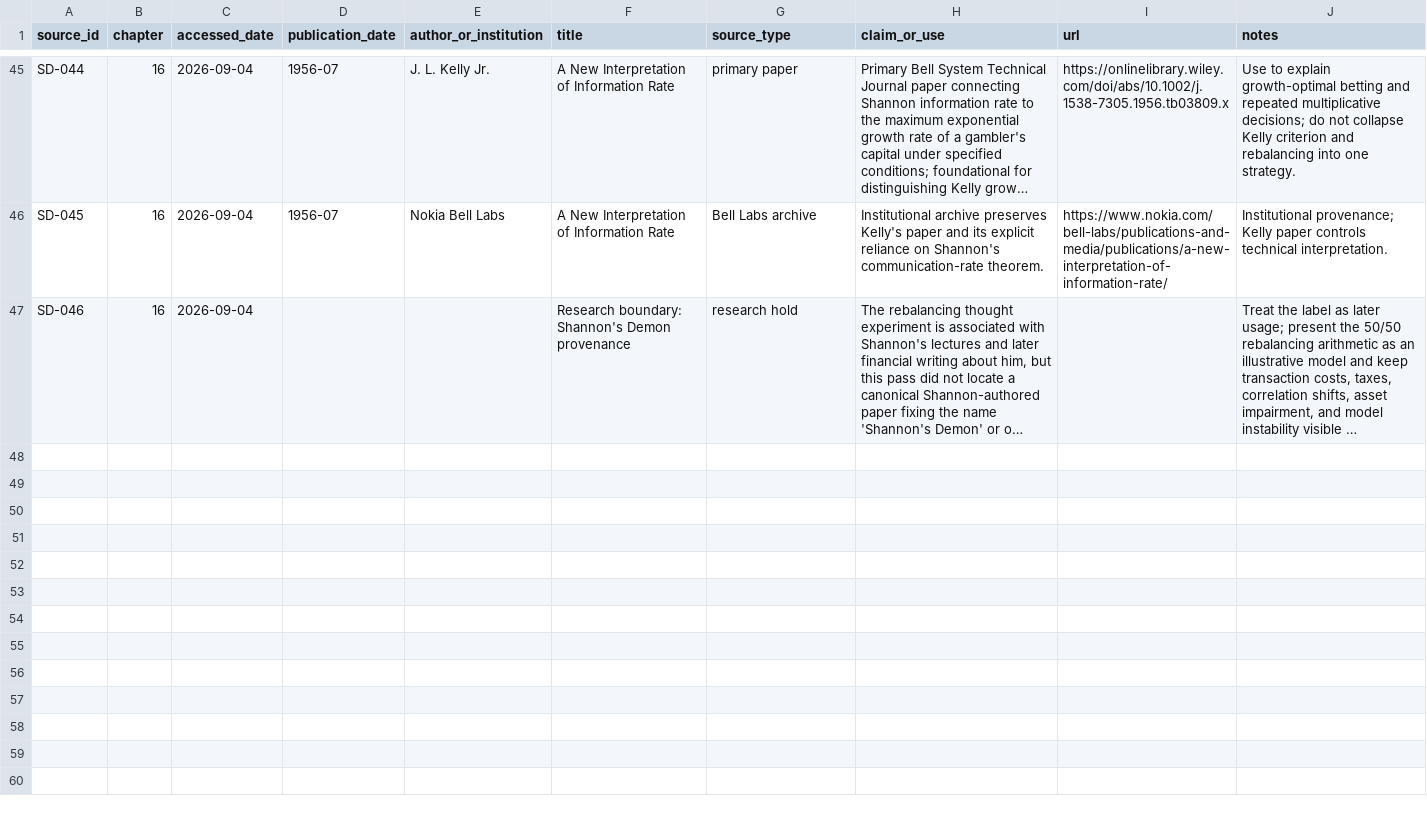
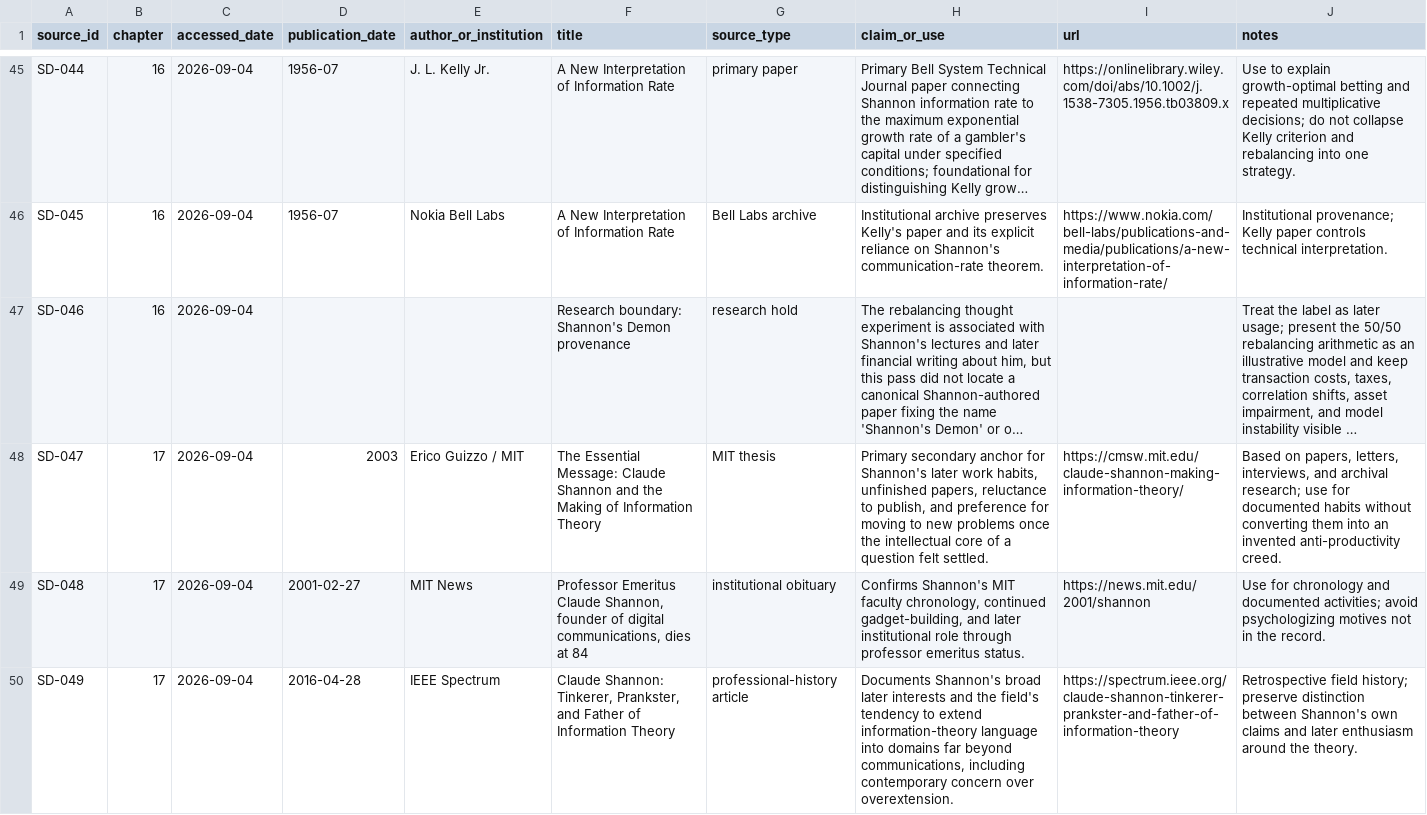
Before and after one commit to Svyable/desk, a CSV file: books/shannons-demon/research/source-ledger.csv, drawn as a sheet; only a part is shown, gaps mark what is left out; long unchanged cells end in …; the diff covers the shown part only; the diff names each change by its address in the sheet, - before the commit and + after, or states it on an @@ line.

Commit message:
Strengthen research for Shannon's Demon chapters 17-18

```diff
--- a/books/shannons-demon/research/source-ledger.csv
+++ b/books/shannons-demon/research/source-ledger.csv
+row 48: SD-047 | 17 | 2026-09-04 | 2003 | Erico Guizzo / MIT | The Essential Message: Claude Shannon and the Making of Information Theory | MIT thesis | Primary secondary anchor for Shannon's later work habits, unfinished papers, reluctance to publish, and preference for moving to new problems once the intellectual core of a question felt settled. | https://cmsw.mit.edu/claude-shannon-making-information-theory/ | Based on papers, letters, interviews, and archival research; use for documented habits without converting them into an invented anti-productivity creed.
+row 49: SD-048 | 17 | 2026-09-04 | 2001-02-27 | MIT News | Professor Emeritus Claude Shannon, founder of digital communications, dies at 84 | institutional obituary | Confirms Shannon's MIT faculty chronology, continued gadget-building, and later institutional role through professor emeritus status. | https://news.mit.edu/2001/shannon | Use for chronology and documented activities; avoid psychologizing motives not in the record.
+row 50: SD-049 | 17 | 2026-09-04 | 2016-04-28 | IEEE Spectrum | Claude Shannon: Tinkerer, Prankster, and Father of Information Theory | professional-history article | Documents Shannon's broad later interests and the field's tendency to extend information-theory language into domains far beyond communications, including contemporary concern over overextension. | https://spectrum.ieee.org/claude-shannon-tinkerer-prankster-and-father-of-information-theory | Retrospective field history; preserve distinction between Shannon's own claims and later enthusiasm around the theory.
```
Also changed, not shown: 3 added rows elsewhere in this file.
